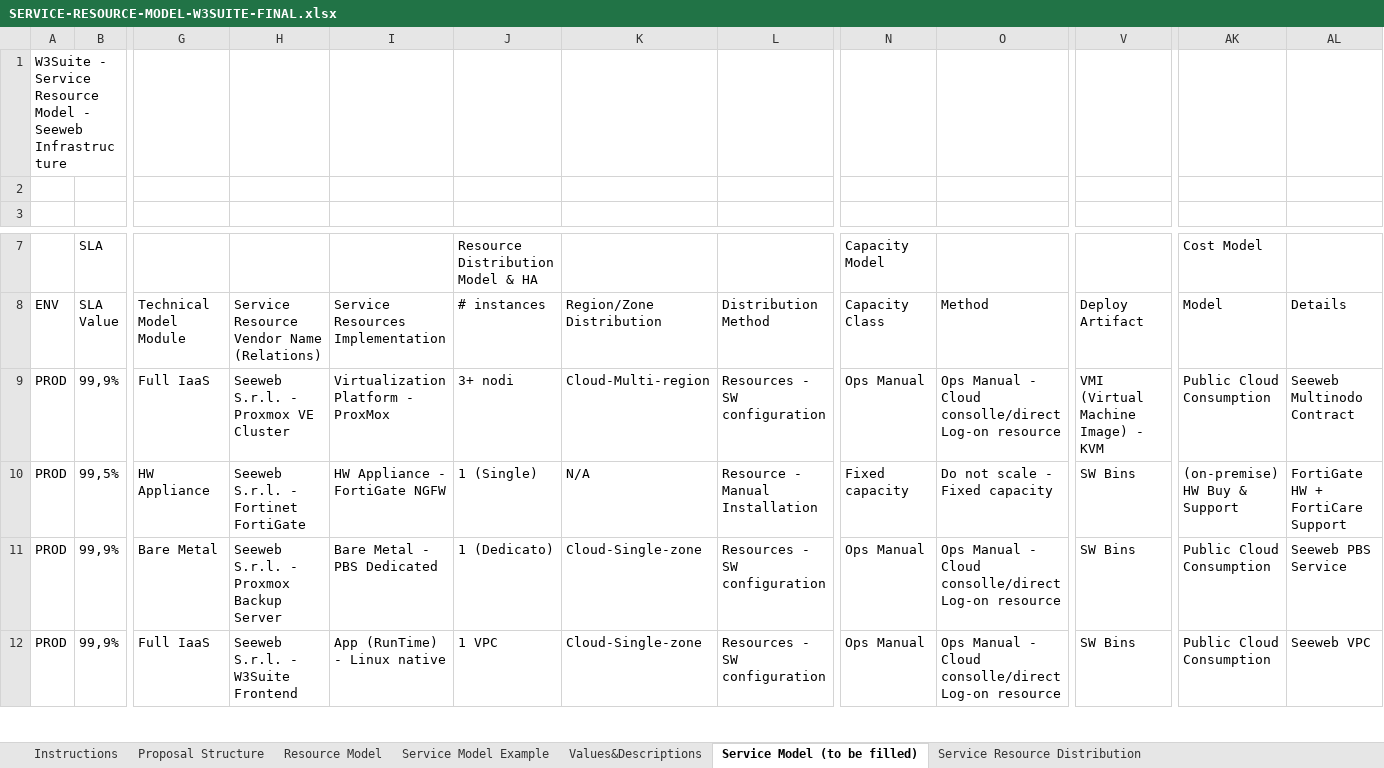
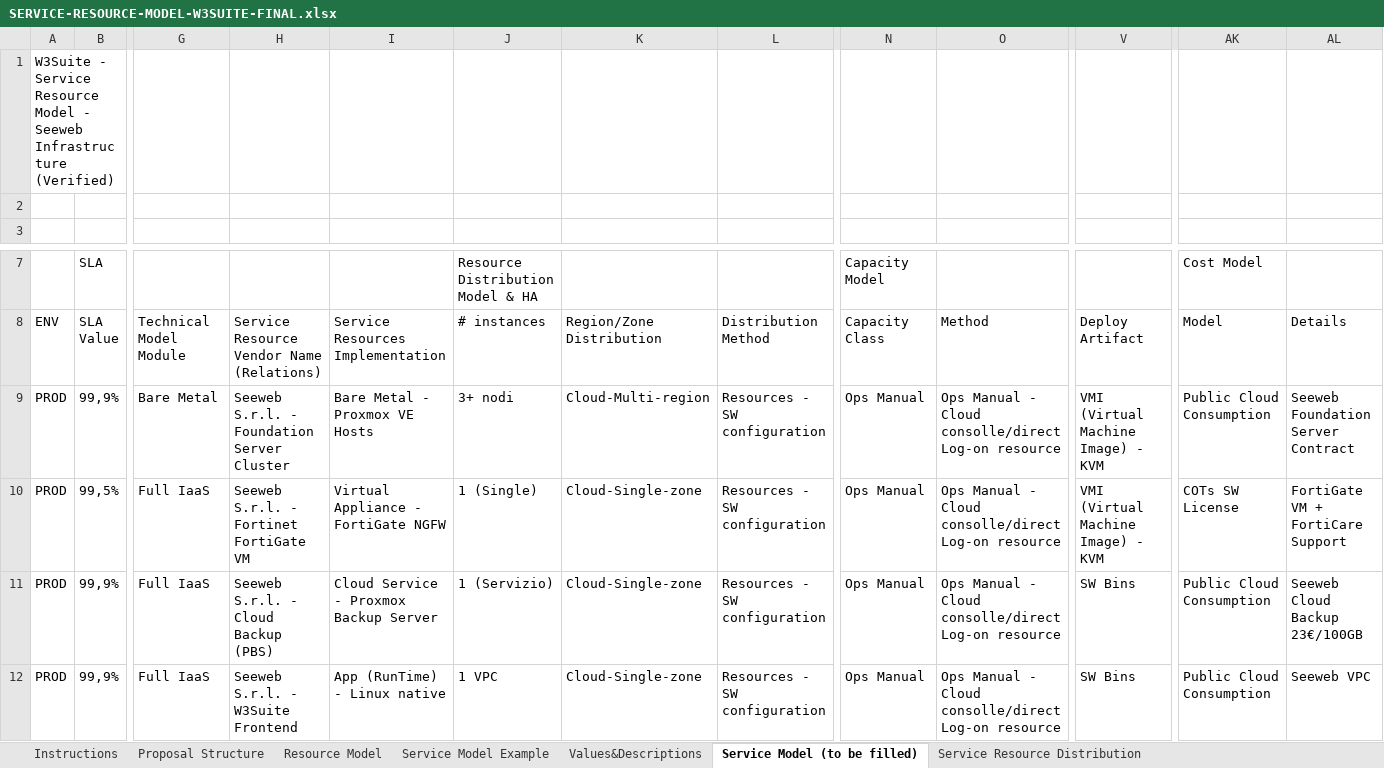
Before and after one commit to AScozzari/W3suitever1, an Excel workbook: docs/gara-appalto/SERVICE-RESOURCE-MODEL-W3SUITE-FINAL.xlsx, sheet Service Model (to be filled), drawn as a sheet; only a part is shown, gaps mark what is left out; values as stored, in another font and other column widths than the file's, no borders; the diff names each change by its address in the sheet, - before the commit and + after, or states it on an @@ line.

```diff
--- a/docs/gara-appalto/SERVICE-RESOURCE-MODEL-W3SUITE-FINAL.xlsx (sheet Service Model (to be filled))
+++ b/docs/gara-appalto/SERVICE-RESOURCE-MODEL-W3SUITE-FINAL.xlsx (sheet Service Model (to be filled))
-A1 (ENV): …Seeweb Infrastructure
+A1 (ENV): …Seeweb Infrastructure (Verified)
-G9 (Technical Model Module): Full IaaS
+G9 (Technical Model Module): Bare Metal
-H9: Seeweb S.r.l. - Proxmox VE Cluster
+H9: Seeweb S.r.l. - Foundation Server Cluster
-I9 (Service Resources Implementation): Virtualization Platform - ProxMox
+I9 (Service Resources Implementation): Bare Metal - Proxmox VE Hosts
-AL9 (Details): Seeweb Multinodo Contract
+AL9 (Details): Seeweb Foundation Server Contract
-G10 (Technical Model Module): HW Appliance
+G10 (Technical Model Module): Full IaaS
-H10: Seeweb S.r.l. - Fortinet FortiGate
+H10: Seeweb S.r.l. - Fortinet FortiGate VM
-I10 (Service Resources Implementation): HW Appliance - FortiGate NGFW
+I10 (Service Resources Implementation): Virtual Appliance - FortiGate NGFW
-K10 (Region/Zone Distribution): N/A
+K10 (Region/Zone Distribution): Cloud-Single-zone
-L10 (Distribution Method): Resource - Manual Installation
+L10 (Distribution Method): Resources - SW configuration
-N10 (Capacity Class): Fixed capacity
+N10 (Capacity Class): Ops Manual
-O10 (Method): Do not scale - Fixed capacity
+O10 (Method): Ops Manual - Cloud consolle/direct Log-on resource
-V10 (Deploy Artifact): SW Bins
+V10 (Deploy Artifact): VMI (Virtual Machine Image) - KVM
-AK10 (Model): (on-premise) HW Buy & Support
+AK10 (Model): COTs SW License
-AL10 (Details): FortiGate HW + FortiCare Support
+AL10 (Details): FortiGate VM + FortiCare Support
-G11 (Technical Model Module): Bare Metal
+G11 (Technical Model Module): Full IaaS
-H11: Seeweb S.r.l. - Proxmox Backup Server
+H11: Seeweb S.r.l. - Cloud Backup (PBS)
-I11 (Service Resources Implementation): Bare Metal - PBS Dedicated
+I11 (Service Resources Implementation): Cloud Service - Proxmox Backup Server
-J11 (# instances): 1 (Dedicato)
+J11 (# instances): 1 (Servizio)
-AL11 (Details): Seeweb PBS Service
+AL11 (Details): Seeweb Cloud Backup 23€/100GB
```
Also changed, not shown: sheet Service Resource Distribution.
